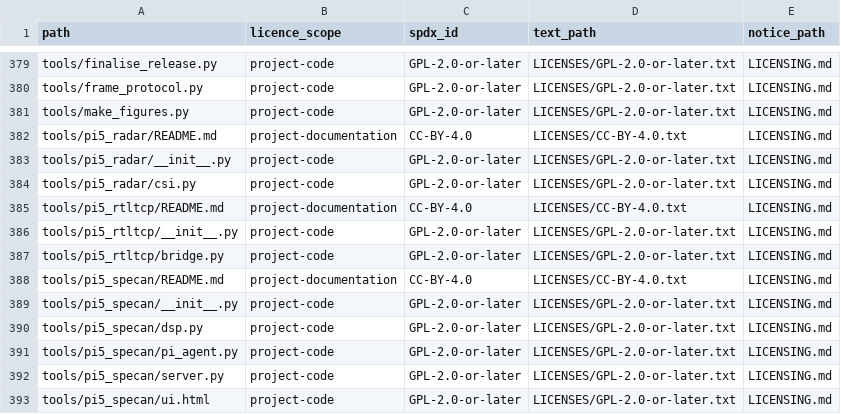
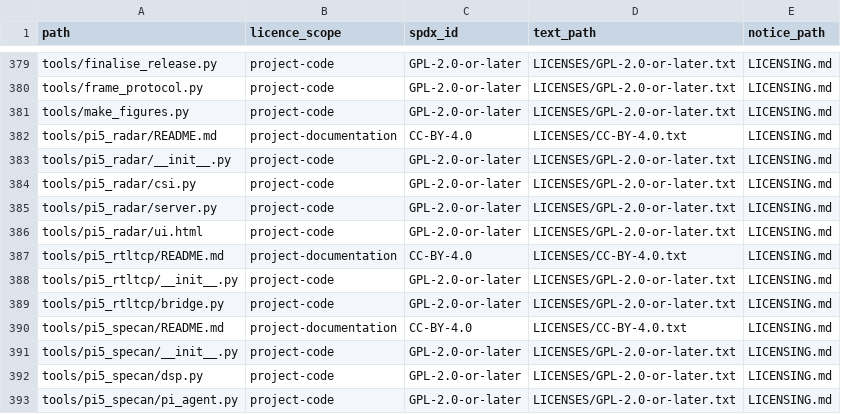
Before and after one commit to TheOddSock/pi5-wifi-sdr, a CSV file: release/component-licences.csv, drawn as a sheet; only a part is shown, gaps mark what is left out; the shorter side is filled out with more unchanged rows; the diff names each change by its address in the sheet, - before the commit and + after, or states it on an @@ line.

Commit message:
Add live browser dashboard for passive Wi-Fi CSI radar (pi5_radar server + UI)

```diff
--- a/release/component-licences.csv
+++ b/release/component-licences.csv
+row 385: tools/pi5_radar/server.py | project-code | GPL-2.0-or-later | LICENSES/GPL-2.0-or-later.txt | LICENSING.md
+row 386: tools/pi5_radar/ui.html | project-code | GPL-2.0-or-later | LICENSES/GPL-2.0-or-later.txt | LICENSING.md
```
Also changed, not shown: 8 other files.
